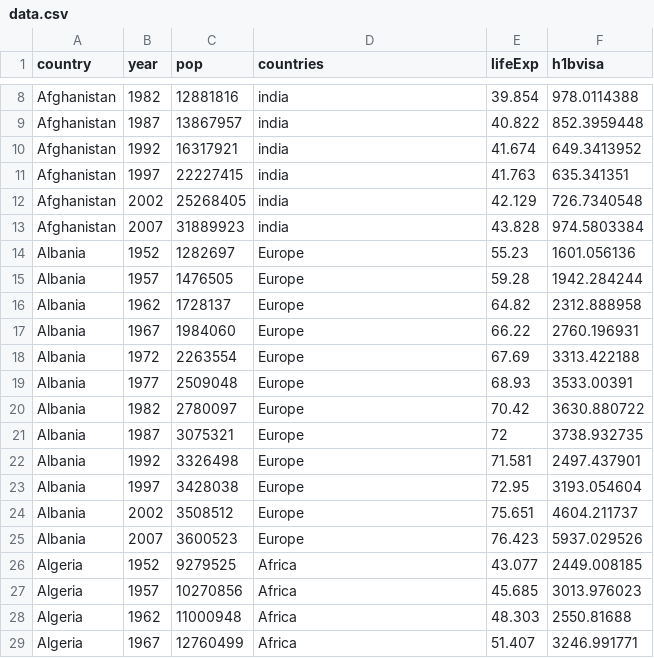
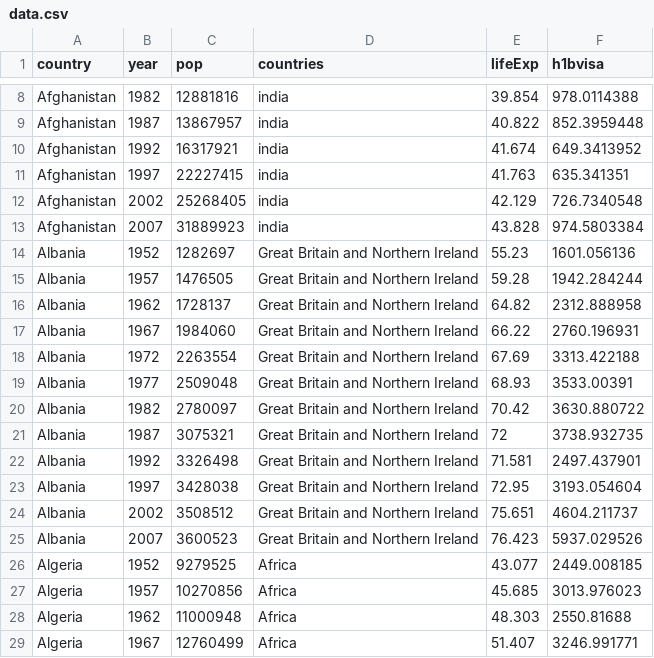
Before and after one commit to liuwillowjiang/motion.js, a CSV file: data.csv, drawn as a sheet; only a part is shown, gaps mark what is left out.

Commit message:
Update data.csv

```diff
--- a/data.csv
+++ b/data.csv
@@ -13,14 +13,14 @@ Afghanistan,2002,25268405,india,42.129,726.7340548
 Afghanistan,2007,31889923,india,43.828,974.5803384
-Albania,1952,1282697,Europe,55.23,1601.056136
-Albania,1957,1476505,Europe,59.28,1942.284244
-Albania,1962,1728137,Europe,64.82,2312.888958
-Albania,1967,1984060,Europe,66.22,2760.196931
-Albania,1972,2263554,Europe,67.69,3313.422188
-Albania,1977,2509048,Europe,68.93,3533.00391
-Albania,1982,2780097,Europe,70.42,3630.880722
-Albania,1987,3075321,Europe,72,3738.932735
-Albania,1992,3326498,Europe,71.581,2497.437901
-Albania,1997,3428038,Europe,72.95,3193.054604
-Albania,2002,3508512,Europe,75.651,4604.211737
-Albania,2007,3600523,Europe,76.423,5937.029526
+Albania,1952,1282697,Great Britain and Northern Ireland,55.23,1601.056136
+Albania,1957,1476505,Great Britain and Northern Ireland,59.28,1942.284244
+Albania,1962,1728137,Great Britain and Northern Ireland,64.82,2312.888958
+Albania,1967,1984060,Great Britain and Northern Ireland,66.22,2760.196931
+Albania,1972,2263554,Great Britain and Northern Ireland,67.69,3313.422188
+Albania,1977,2509048,Great Britain and Northern Ireland,68.93,3533.00391
+Albania,1982,2780097,Great Britain and Northern Ireland,70.42,3630.880722
+Albania,1987,3075321,Great Britain and Northern Ireland,72,3738.932735
+Albania,1992,3326498,Great Britain and Northern Ireland,71.581,2497.437901
+Albania,1997,3428038,Great Britain and Northern Ireland,72.95,3193.054604
+Albania,2002,3508512,Great Britain and Northern Ireland,75.651,4604.211737
+Albania,2007,3600523,Great Britain and Northern Ireland,76.423,5937.029526
 Algeria,1952,9279525,Africa,43.077,2449.008185
```
